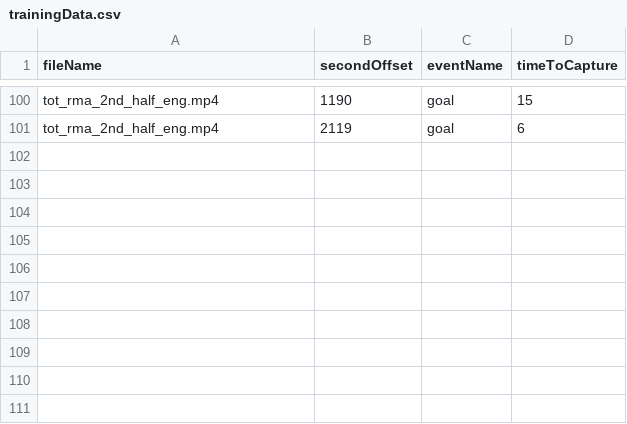
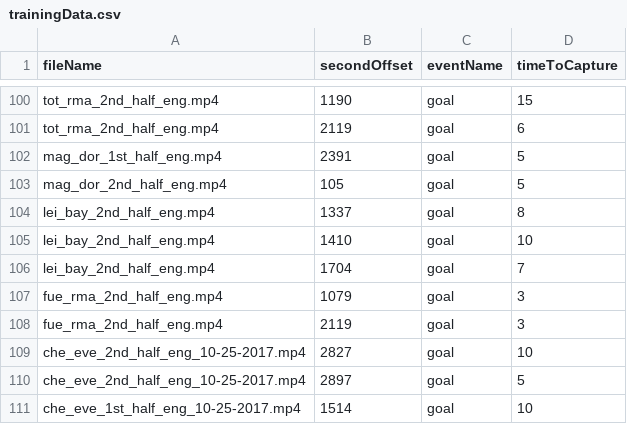
Before and after one commit to roygv/gameSummarier, a CSV file: code/trainingData.csv, drawn as a sheet; only a part is shown, gaps mark what is left out; the diff names each change by its address in the sheet, - before the commit and + after, or states it on an @@ line.

Commit message:
more games

```diff
--- a/code/trainingData.csv
+++ b/code/trainingData.csv
+row 102: mag_dor_1st_half_eng.mp4 | 2391 | goal | 5
+row 103: mag_dor_2nd_half_eng.mp4 | 105 | goal | 5
+row 104: lei_bay_2nd_half_eng.mp4 | 1337 | goal | 8
+row 105: lei_bay_2nd_half_eng.mp4 | 1410 | goal | 10
+row 106: lei_bay_2nd_half_eng.mp4 | 1704 | goal | 7
+row 107: fue_rma_2nd_half_eng.mp4 | 1079 | goal | 3
+row 108: fue_rma_2nd_half_eng.mp4 | 2119 | goal | 3
+row 109: che_eve_2nd_half_eng_10-25-2017.mp4 | 2827 | goal | 10
+row 110: che_eve_2nd_half_eng_10-25-2017.mp4 | 2897 | goal | 5
+row 111: che_eve_1st_half_eng_10-25-2017.mp4 | 1514 | goal | 10
```
